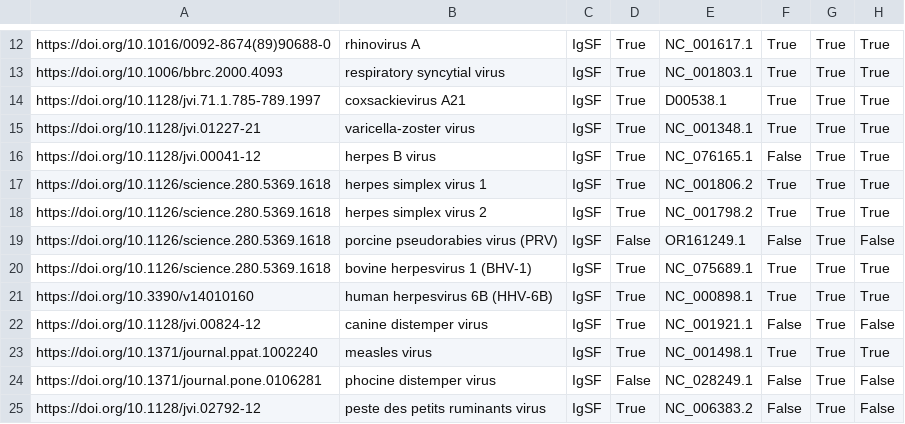
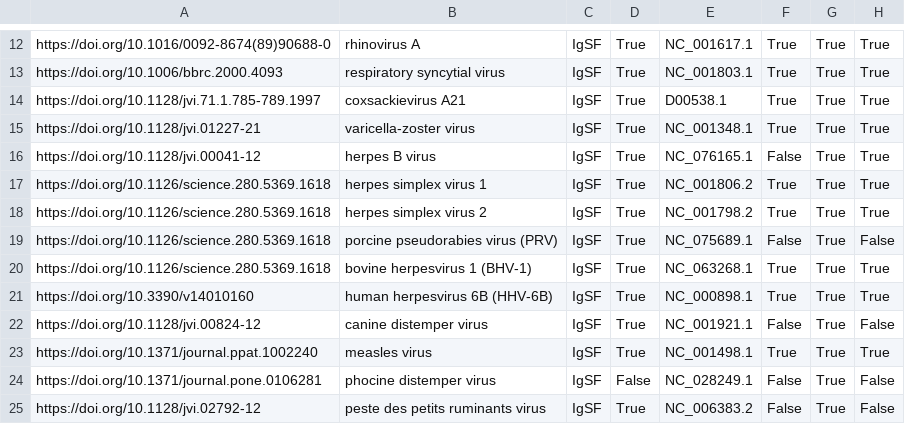
Before and after one commit to lanl/ldrd_virus_work, a CSV file: viral_seq/data/igsf_training.csv, drawn as a sheet; only a part is shown, gaps mark what is left out.

Commit message:
BUG: Fixed minor typos in PRV and BHV-1 accessions
[ci skip]

```diff
--- a/viral_seq/data/igsf_training.csv
+++ b/viral_seq/data/igsf_training.csv
@@ -18,4 +18,4 @@ https://doi.org/10.1126/science.280.5369.1618,herpes simplex virus 1,IgSF,True,N
 https://doi.org/10.1126/science.280.5369.1618,herpes simplex virus 2,IgSF,True,NC_001798.2,True,True,True
-https://doi.org/10.1126/science.280.5369.1618,porcine pseudorabies virus (PRV),IgSF,False,OR161249.1,False,True,False
-https://doi.org/10.1126/science.280.5369.1618,bovine herpesvirus 1 (BHV-1),IgSF,True,NC_075689.1,True,True,True
+https://doi.org/10.1126/science.280.5369.1618,porcine pseudorabies virus (PRV),IgSF,True,NC_075689.1,False,True,False
+https://doi.org/10.1126/science.280.5369.1618,bovine herpesvirus 1 (BHV-1),IgSF,True,NC_063268.1,True,True,True
 https://doi.org/10.3390/v14010160,human herpesvirus 6B (HHV-6B),IgSF,True,NC_000898.1,True,True,True
```
